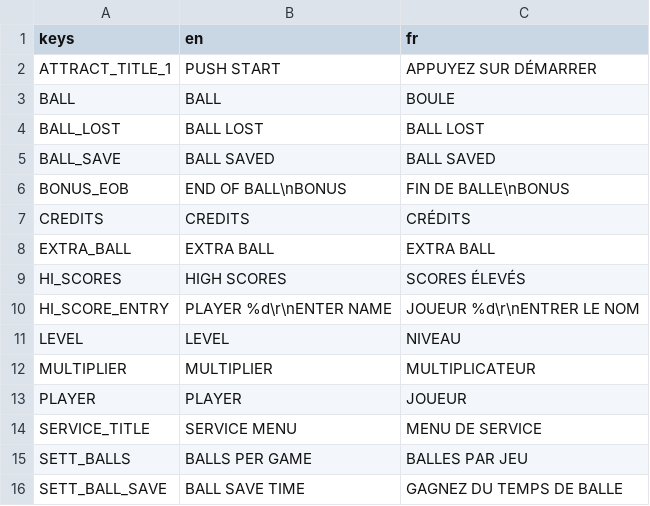
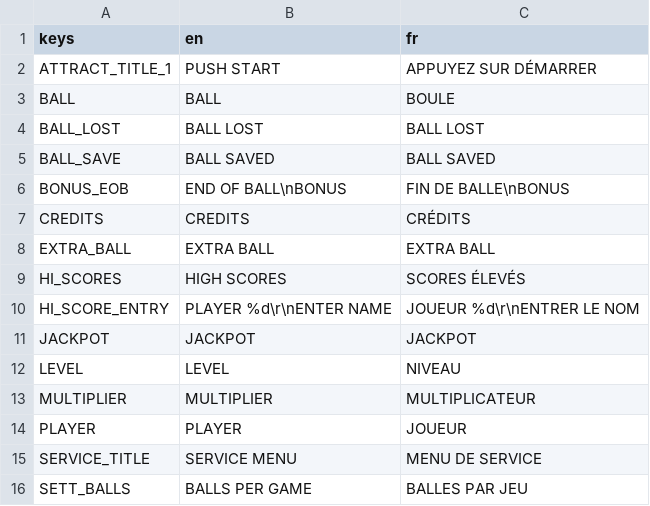
Before and after one commit to horseyhorsey/PinGod.VP.Examples, a CSV file: addons/addons/PinGodGame/Localization/pingod_default_lang.csv, drawn as a sheet; only a part is shown; the shorter side is filled out with more unchanged rows.

```diff
--- a/addons/addons/PinGodGame/Localization/pingod_default_lang.csv
+++ b/addons/addons/PinGodGame/Localization/pingod_default_lang.csv
@@ -10,2 +10,3 @@ HI_SCORES,HIGH SCORES,SCORES ÉLEVÉS
 HI_SCORE_ENTRY,PLAYER %d\r\nENTER NAME,JOUEUR %d\r\nENTRER LE NOM
+JACKPOT,JACKPOT,JACKPOT
 LEVEL,LEVEL,NIVEAU
```
Also changed, not shown: 10 other files.
